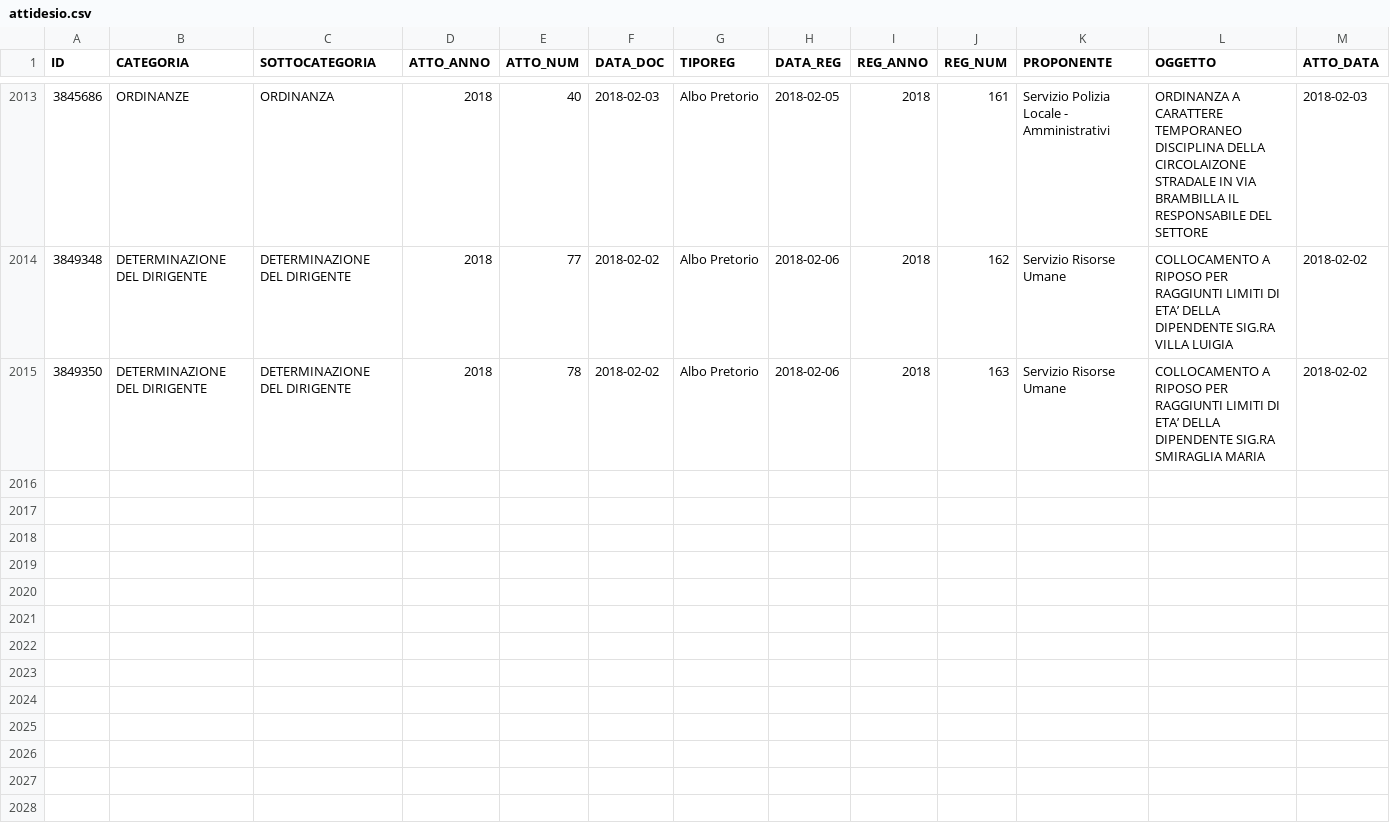
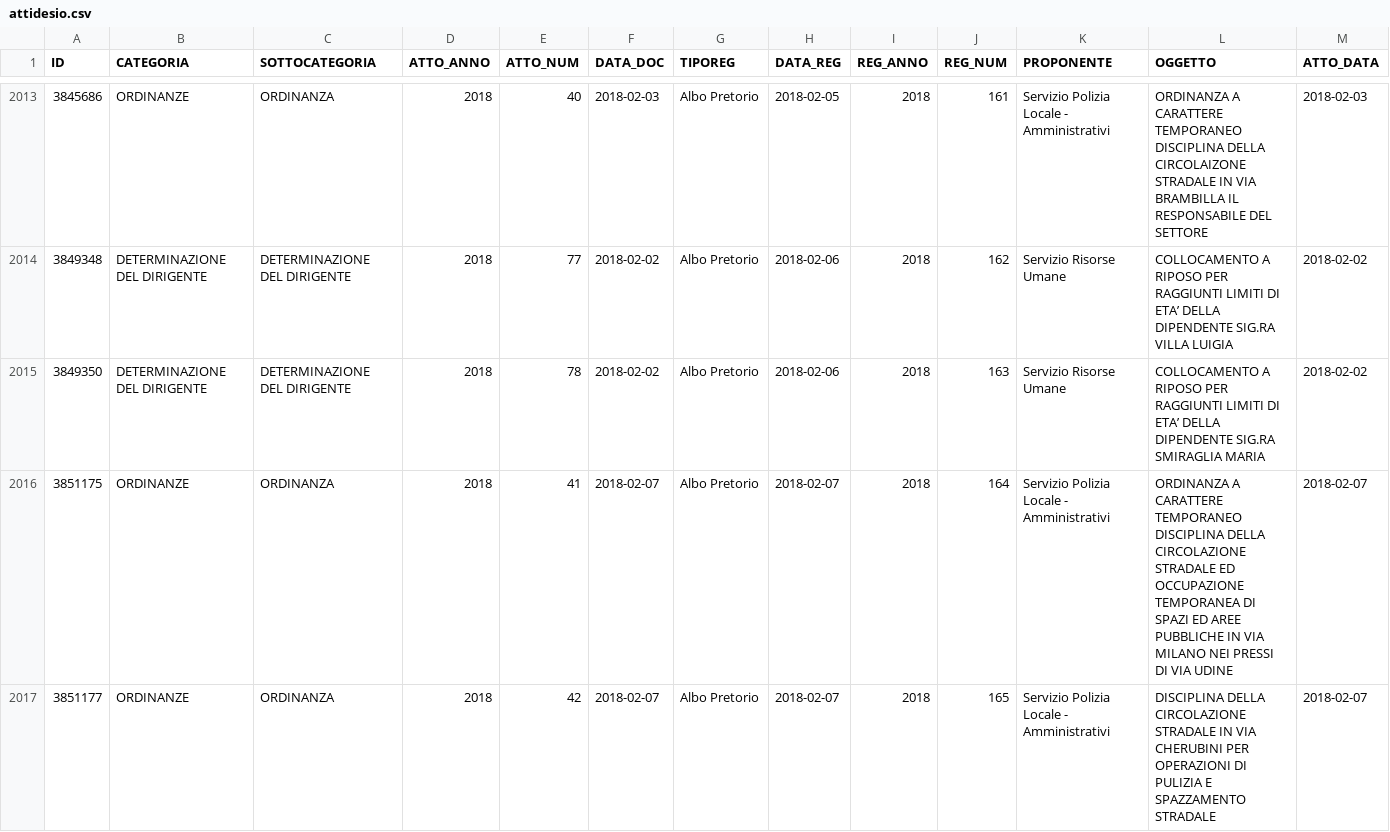
Before and after one commit to ipersoft/trasparenzadesio, a CSV file: attidesio.csv, drawn as a sheet; only a part is shown, gaps mark what is left out; rows hold the shown columns only; the diff names each change by its address in the sheet, - before the commit and + after, or states it on an @@ line.

```diff
--- a/attidesio.csv
+++ b/attidesio.csv
+row 2016: 3851175 | ORDINANZE | ORDINANZA | 2018 | 41 | 2018-02-07 | Albo Pretorio | 2018-02-07 | 2018 | 164 | Servizio Polizia Locale - Amministrativi | ORDINANZA A CARATTERE TEMPORANEO DISCIPLINA DELLA CIRCOLAZIONE STRADALE ED OCCUPAZIONE TEMPORANEA DI SPAZI ED AREE PUBBLICHE IN VIA MILANO NEI PRESSI DI VIA UDINE | 2018-02-07
+row 2017: 3851177 | ORDINANZE | ORDINANZA | 2018 | 42 | 2018-02-07 | Albo Pretorio | 2018-02-07 | 2018 | 165 | Servizio Polizia Locale - Amministrativi | DISCIPLINA DELLA CIRCOLAZIONE STRADALE IN VIA CHERUBINI PER OPERAZIONI DI PULIZIA E SPAZZAMENTO STRADALE | 2018-02-07
```
Also changed, not shown: 1 other file.
